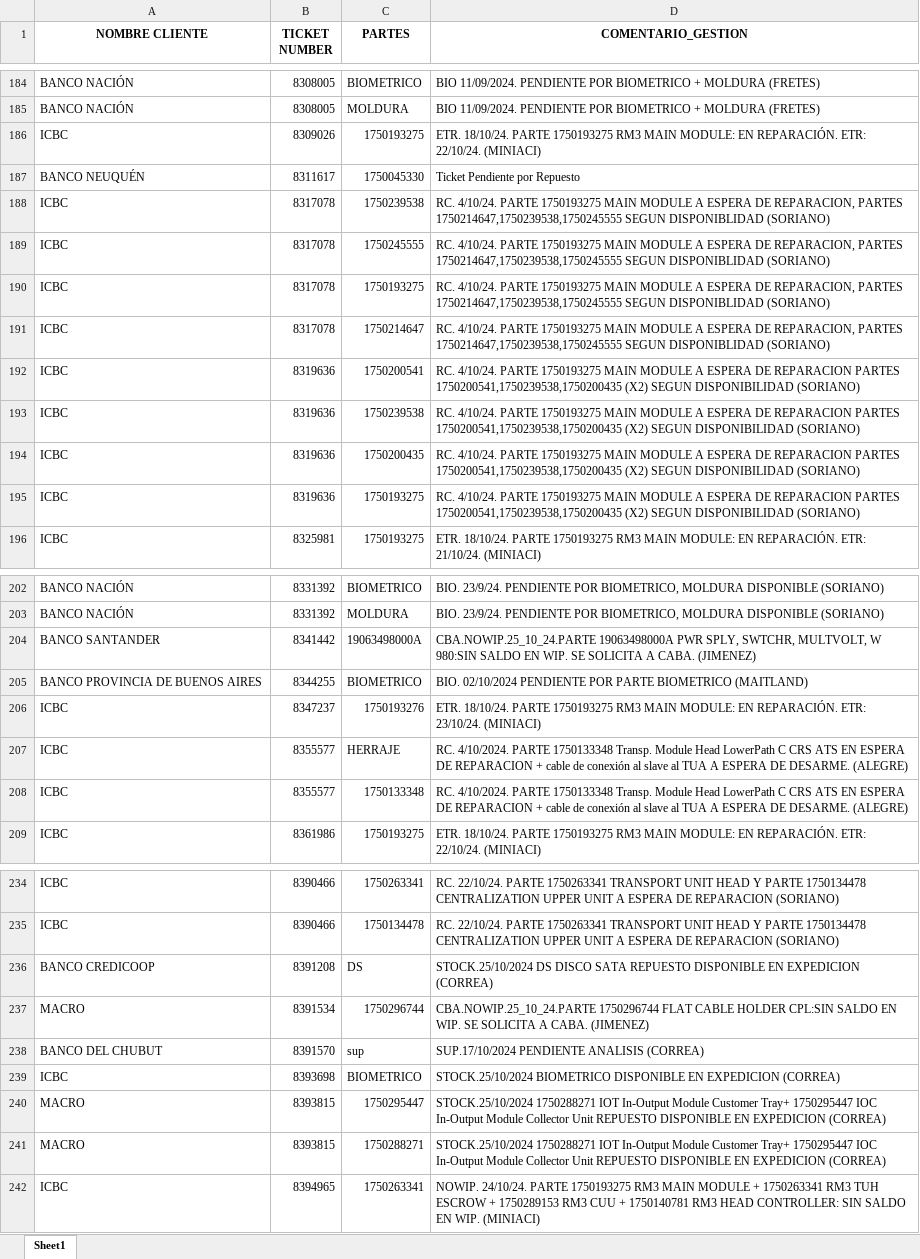
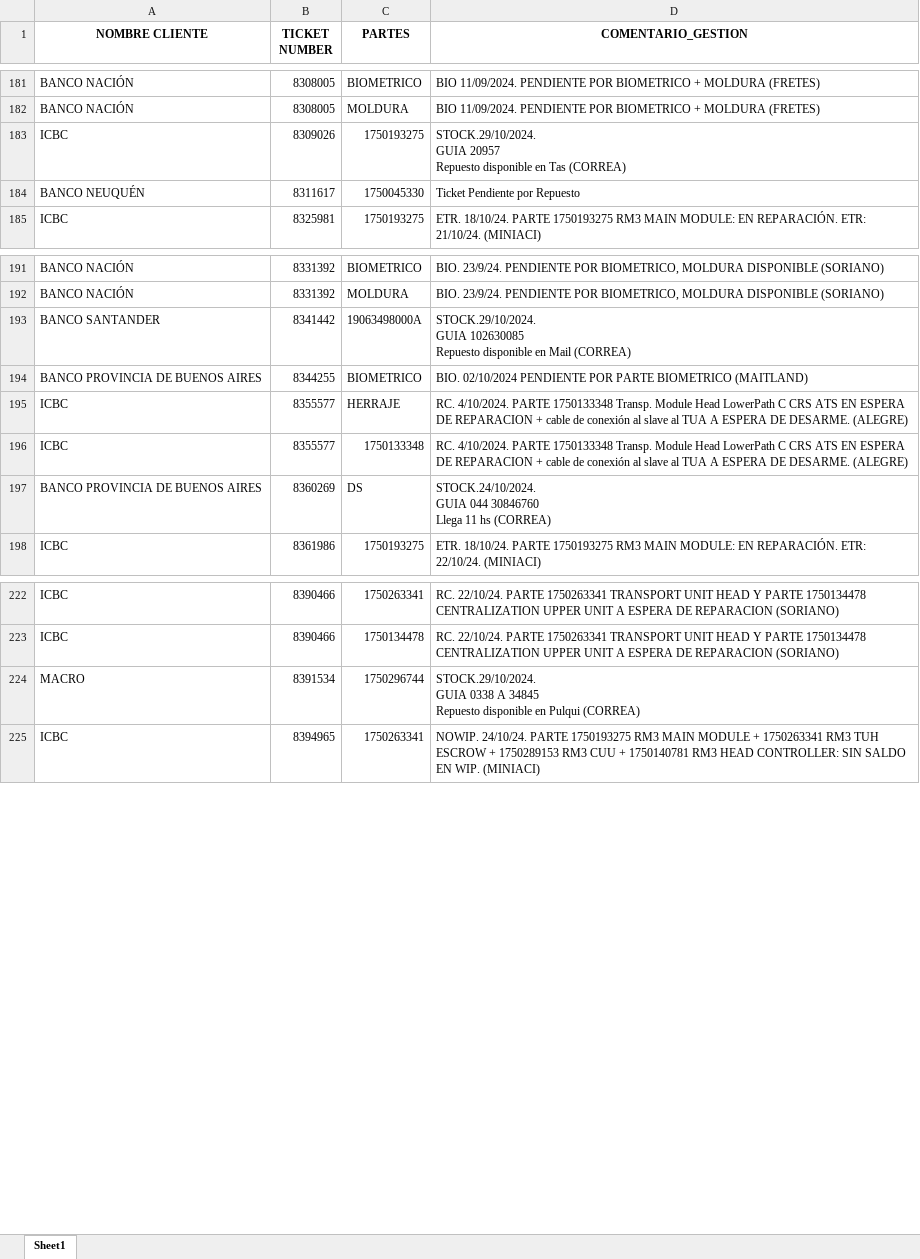
Before and after one commit to lucasrdrz/testdn, an Excel workbook: intento70-30.xlsx, sheet Sheet1, drawn as a sheet; only a part is shown, gaps mark what is left out; values as stored, in another font and other column widths than the file's, no borders; removed rows and columns are numbered as before the commit, all else as after; ↵ is a line break in a cell; the diff covers the shown part only; the diff names each change by its address in the sheet, - before the commit and + after, or states it on an @@ line.

```diff
--- a/intento70-30.xlsx (sheet Sheet1)
+++ b/intento70-30.xlsx (sheet Sheet1)
-D183 (COMENTARIO_GESTION): ETR. 18/10/24. PARTE 1750193275 RM3 MAIN MODULE: EN REPARACIÓN. ETR: 22/10/24. (MINIACI)
+D183 (COMENTARIO_GESTION): STOCK.29/10/2024. ↵ GUIA 20957 ↵ Repuesto disponible en Tas (CORREA)
-row 188: ICBC | 8317078 | 1750239538 | RC. 4/10/24. PARTE 1750193275 MAIN MODULE A ESPERA DE REPARACION, PARTES 1750214647,1750239538,1750245555 SEGUN DISPONIBLIDAD (SORIANO)
-row 189: ICBC | 8317078 | 1750245555 | RC. 4/10/24. PARTE 1750193275 MAIN MODULE A ESPERA DE REPARACION, PARTES 1750214647,1750239538,1750245555 SEGUN DISPONIBLIDAD (SORIANO)
-row 190: ICBC | 8317078 | 1750193275 | RC. 4/10/24. PARTE 1750193275 MAIN MODULE A ESPERA DE REPARACION, PARTES 1750214647,1750239538,1750245555 SEGUN DISPONIBLIDAD (SORIANO)
-row 191: ICBC | 8317078 | 1750214647 | RC. 4/10/24. PARTE 1750193275 MAIN MODULE A ESPERA DE REPARACION, PARTES 1750214647,1750239538,1750245555 SEGUN DISPONIBLIDAD (SORIANO)
-row 192: ICBC | 8319636 | 1750200541 | RC. 4/10/24. PARTE 1750193275 MAIN MODULE A ESPERA DE REPARACION PARTES 1750200541,1750239538,1750200435 (X2) SEGUN DISPONIBILIDAD (SORIANO)
-row 193: ICBC | 8319636 | 1750239538 | RC. 4/10/24. PARTE 1750193275 MAIN MODULE A ESPERA DE REPARACION PARTES 1750200541,1750239538,1750200435 (X2) SEGUN DISPONIBILIDAD (SORIANO)
-row 194: ICBC | 8319636 | 1750200435 | RC. 4/10/24. PARTE 1750193275 MAIN MODULE A ESPERA DE REPARACION PARTES 1750200541,1750239538,1750200435 (X2) SEGUN DISPONIBILIDAD (SORIANO)
-row 195: ICBC | 8319636 | 1750193275 | RC. 4/10/24. PARTE 1750193275 MAIN MODULE A ESPERA DE REPARACION PARTES 1750200541,1750239538,1750200435 (X2) SEGUN DISPONIBILIDAD (SORIANO)
-D193 (COMENTARIO_GESTION): CBA.NOWIP.25_10_24.PARTE 19063498000A PWR SPLY, SWTCHR, MULTVOLT, W 980:SIN SALDO EN WIP. SE SOLICITA A CABA. (JIMENEZ)
+D193 (COMENTARIO_GESTION): STOCK.29/10/2024. ↵ GUIA 102630085 ↵ Repuesto disponible en Mail (CORREA)
-row 206: ICBC | 8347237 | 1750193276 | ETR. 18/10/24. PARTE 1750193275 RM3 MAIN MODULE: EN REPARACIÓN. ETR: 23/10/24. (MINIACI)
+row 197: BANCO PROVINCIA DE BUENOS AIRES | 8360269 | DS | STOCK.24/10/2024. ↵ GUIA 044 30846760 ↵ Llega 11 hs (CORREA)
-row 236: BANCO CREDICOOP | 8391208 | DS | STOCK.25/10/2024 DS DISCO SATA REPUESTO DISPONIBLE EN EXPEDICION (CORREA)
-D224 (COMENTARIO_GESTION): CBA.NOWIP.25_10_24.PARTE 1750296744 FLAT CABLE HOLDER CPL:SIN SALDO EN WIP. SE SOLICITA A CABA. (JIMENEZ)
+D224 (COMENTARIO_GESTION): STOCK.29/10/2024. ↵ GUIA 0338 A 34845 ↵ Repuesto disponible en Pulqui (CORREA)
-row 238: BANCO DEL CHUBUT | 8391570 | sup | SUP.17/10/2024 PENDIENTE ANALISIS (CORREA)
-row 239: ICBC | 8393698 | BIOMETRICO | STOCK.25/10/2024 BIOMETRICO DISPONIBLE EN EXPEDICION (CORREA)
-row 240: MACRO | 8393815 | 1750295447 | STOCK.25/10/2024 1750288271 IOT In-Output Module Customer Tray+ 1750295447 IOC In-Output Module Collector Unit REPUESTO DISPONIBLE EN EXPEDICION (CORREA)
-row 241: MACRO | 8393815 | 1750288271 | STOCK.25/10/2024 1750288271 IOT In-Output Module Customer Tray+ 1750295447 IOC In-Output Module Collector Unit REPUESTO DISPONIBLE EN EXPEDICION (CORREA)
```
Also changed, not shown: 29 added rows, 23 removed rows and 36 edited cells elsewhere in this sheet, TicktesPendientes.xlsx, 1 other file.
